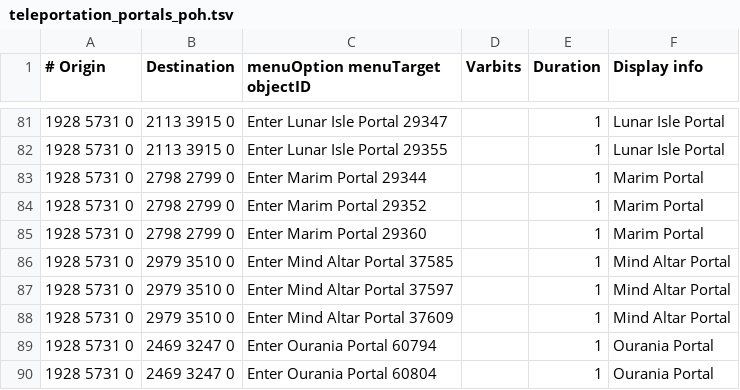
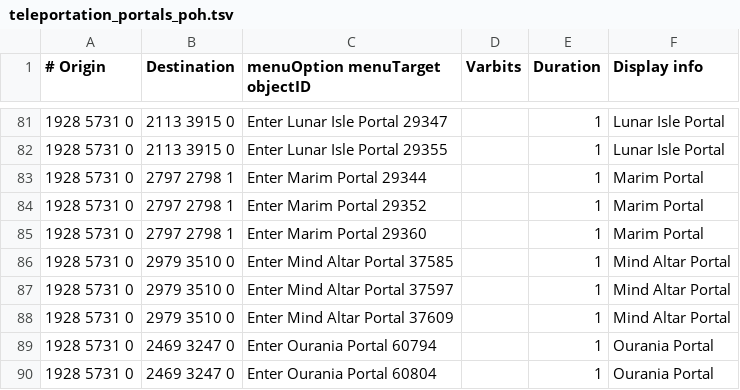
Before and after one commit to wvanderp/shortest-path, a TSV file: src/main/resources/transports/teleportation_portals_poh.tsv, drawn as a sheet; only a part is shown, gaps mark what is left out.

Commit message:
Summary of changes made: (#405)
teleportation_portals_poh.tsv:83-85 — Fixed all 3 Marim Portal destination coordinates: 2798 2799 0 → 2797 2798 1 (matching the actual spell landing tile on plane 1)

transports.tsv:5053-5062 — Added a new # Marim section with 8 staircase transport entries (4 pairs covering all 4 stair tile options you provided), each going bidirectionally between plane 0 and plane 1

BFS can now land at 2797 2798 1 via the portal, use one of the registered staircases to descend to plane 0, then walk to the bank at 2780 2783 0. The standard Ape Atoll Teleport spell (same destination) also benefits from the stair entries.

```diff
--- a/src/main/resources/transports/teleportation_portals_poh.tsv
+++ b/src/main/resources/transports/teleportation_portals_poh.tsv
@@ -82,5 +82,5 @@
 1928 5731 0	2113 3915 0	Enter Lunar Isle Portal 29355		1	Lunar Isle Portal
-1928 5731 0	2798 2799 0	Enter Marim Portal 29344		1	Marim Portal
-1928 5731 0	2798 2799 0	Enter Marim Portal 29352		1	Marim Portal
-1928 5731 0	2798 2799 0	Enter Marim Portal 29360		1	Marim Portal
+1928 5731 0	2797 2798 1	Enter Marim Portal 29344		1	Marim Portal
+1928 5731 0	2797 2798 1	Enter Marim Portal 29352		1	Marim Portal
+1928 5731 0	2797 2798 1	Enter Marim Portal 29360		1	Marim Portal
 1928 5731 0	2979 3510 0	Enter Mind Altar Portal 37585		1	Mind Altar Portal
```
Also changed, not shown: 1 other file.
